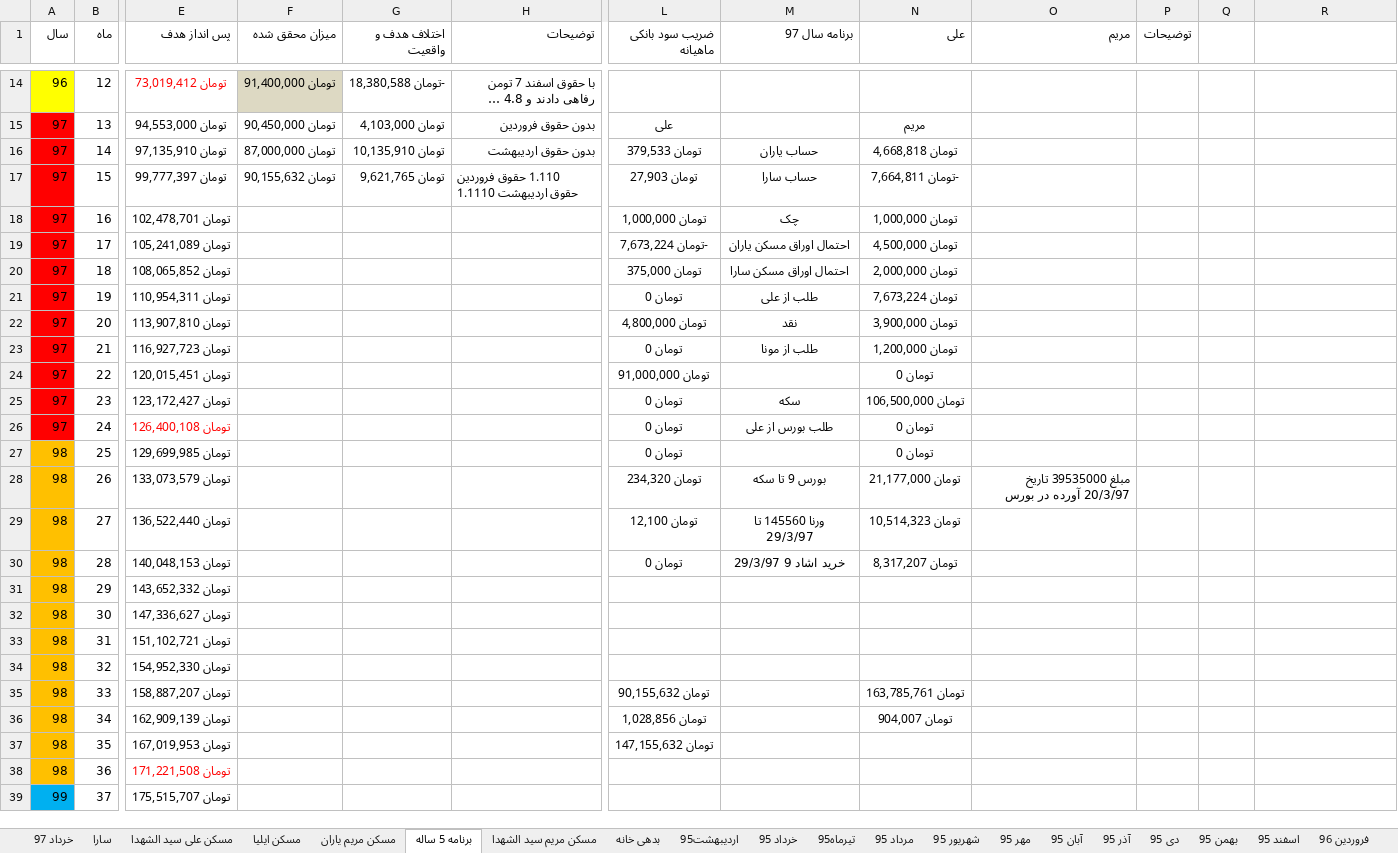
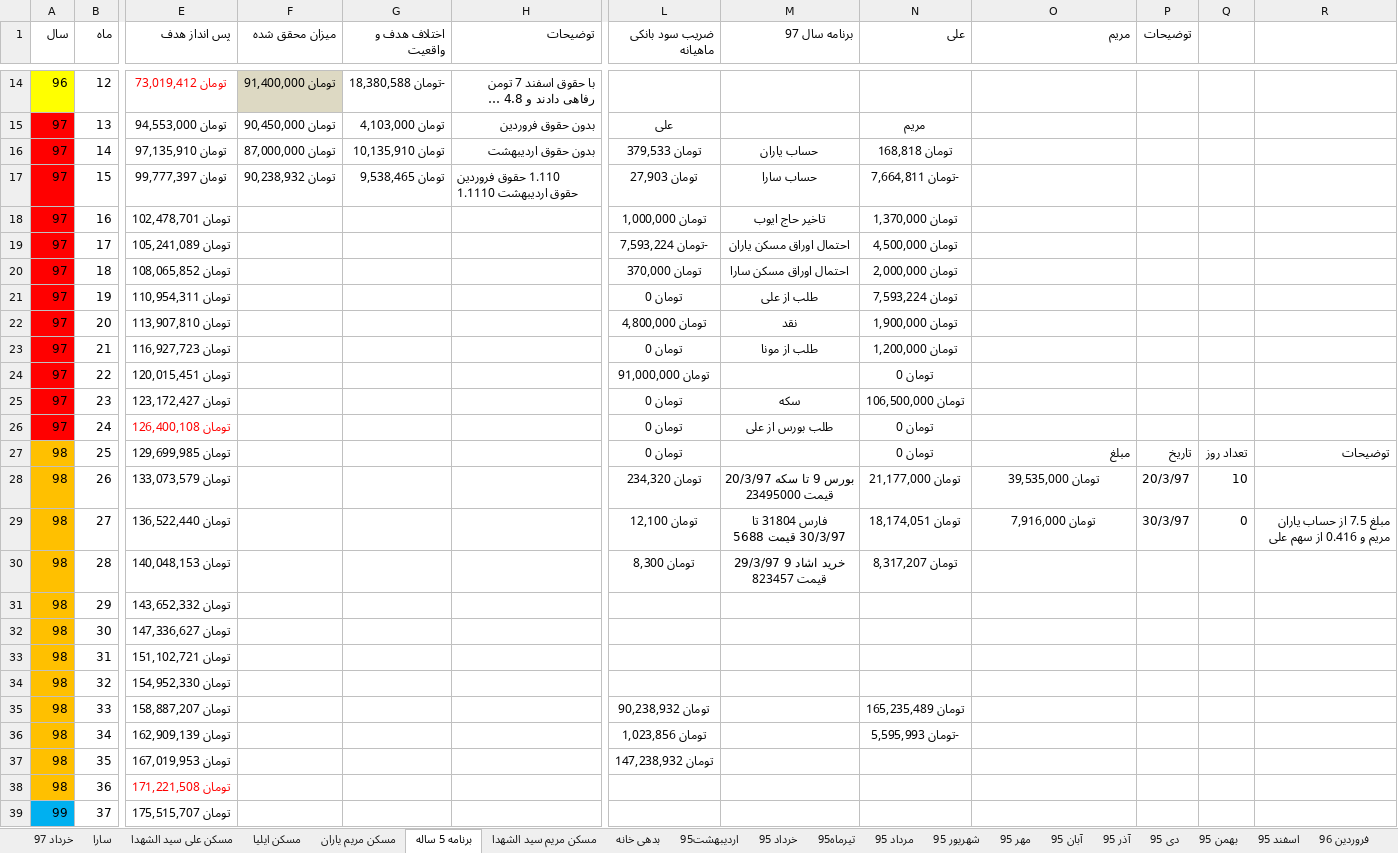
Before and after one commit to ali61n60/AudioDemo, an Excel workbook: AudioDemo/finance/finance.xlsx, sheet برنامه 5 ساله, drawn as a sheet; only a part is shown, gaps mark what is left out; long unchanged cells end in …; values as stored, in another font and other column widths than the file's, no borders; conditional formats not drawn; the diff covers the shown part only; the diff names each change by its address in the sheet, - before the commit and + after, or states it on an @@ line.

```diff
--- a/AudioDemo/finance/finance.xlsx (sheet برنامه 5 ساله)
+++ b/AudioDemo/finance/finance.xlsx (sheet برنامه 5 ساله)
-N16 (علی): تومان 4,668,818
+N16 (علی): تومان 168,818
-F17 (میزان محقق شده): تومان 90,155,632
+F17 (میزان محقق شده): تومان 90,238,932
-G17 (اختلاف هدف و واقعیت): تومان 9,621,765
+G17 (اختلاف هدف و واقعیت): تومان 9,538,465
-M18 (برنامه سال 97): چک
+M18 (برنامه سال 97): تاخیر حاج ایوب
-N18 (علی): تومان 1,000,000
+N18 (علی): تومان 1,370,000
-L19 (ضریب سود بانکی ماهیانه): -تومان 7,673,224
+L19 (ضریب سود بانکی ماهیانه): -تومان 7,593,224
-L20 (ضریب سود بانکی ماهیانه): تومان 375,000
+L20 (ضریب سود بانکی ماهیانه): تومان 370,000
-N21 (علی): تومان 7,673,224
+N21 (علی): تومان 7,593,224
-N22 (علی): تومان 3,900,000
+N22 (علی): تومان 1,900,000
-O27 (مریم): (empty)
+O27 (مریم): مبلغ
-P27 (توضیحات): (empty)
+P27 (توضیحات): تاریخ
-Q27: (empty)
+Q27: تعداد روز
-R27: (empty)
+R27: توضیحات
-M28 (برنامه سال 97): بورس 9 تا سکه
+M28 (برنامه سال 97): بورس 9 تا سکه 20/3/97 قیمت 23495000
-O28 (مریم): مبلغ 39535000 تاریخ 20/3/97 آورده در بورس
+O28 (مریم): تومان 39,535,000
-O28 alignment: right
+O28 alignment: center
-P28 (توضیحات): (empty)
+P28 (توضیحات): 20/3/97
-Q28: (empty)
+Q28: 10
-M29 (برنامه سال 97): ورنا 145560 تا 29/3/97
+M29 (برنامه سال 97): فارس 31804 تا 30/3/97 قیمت 5688
-N29 (علی): تومان 10,514,323
+N29 (علی): تومان 18,174,051
-O29 (مریم): (empty)
+O29 (مریم): تومان 7,916,000
-P29 (توضیحات): (empty)
+P29 (توضیحات): 30/3/97
-Q29: (empty)
+Q29: 0
-R29: (empty)
+R29: مبلغ 7.5 از حساب یاران مریم و 0.416 از سهم علی
-L30 (ضریب سود بانکی ماهیانه): تومان 0
+L30 (ضریب سود بانکی ماهیانه): تومان 8,300
-M30 (برنامه سال 97): خرید اشاد 9 29/3/97
+M30 (برنامه سال 97): خرید اشاد 9 29/3/97 قیمت 823457
-L35 (ضریب سود بانکی ماهیانه): تومان 90,155,632
+L35 (ضریب سود بانکی ماهیانه): تومان 90,238,932
-N35 (علی): تومان 163,785,761
+N35 (علی): تومان 165,235,489
-L36 (ضریب سود بانکی ماهیانه): تومان 1,028,856
+L36 (ضریب سود بانکی ماهیانه): تومان 1,023,856
-N36 (علی): تومان 904,007
+N36 (علی): -تومان 5,595,993
-L37 (ضریب سود بانکی ماهیانه): تومان 147,155,632
+L37 (ضریب سود بانکی ماهیانه): تومان 147,238,932
```
Also changed, not shown: 12 added rows and 7 edited cells elsewhere in this sheet, sheet مسکن مریم یاران, sheet خرداد 97.
